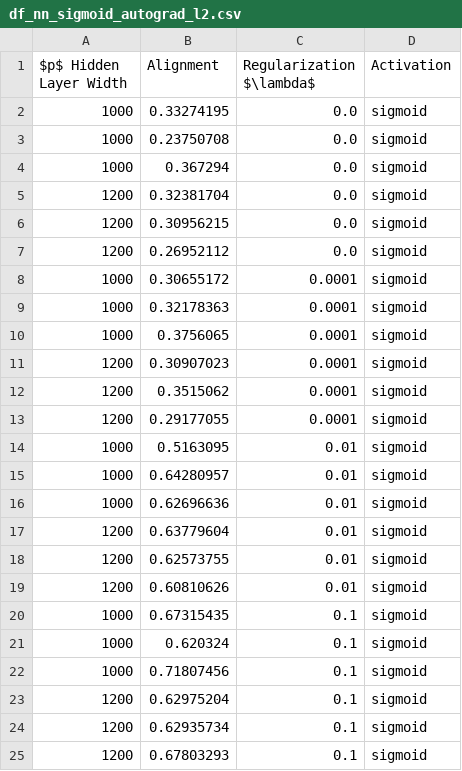
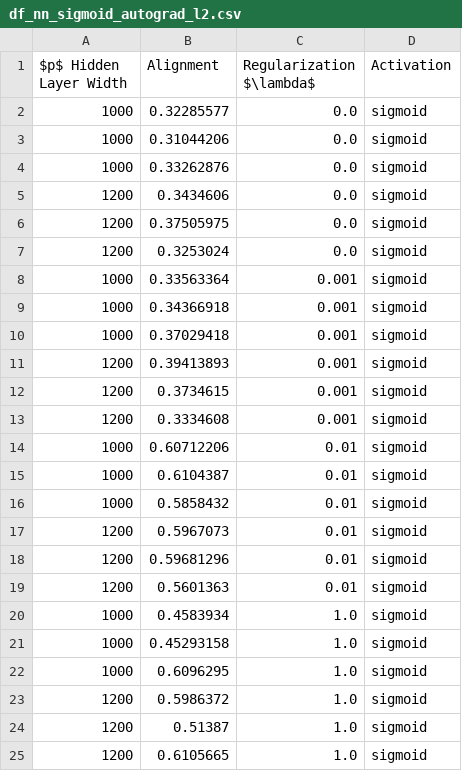
Before and after one commit to ChristophorusX/align_neurips_simulations, a CSV file: dataframes/df_nn_sigmoid_autograd_l2.csv, drawn as a sheet.

```diff
--- a/dataframes/df_nn_sigmoid_autograd_l2.csv
+++ b/dataframes/df_nn_sigmoid_autograd_l2.csv
@@ -1,25 +1,25 @@
 $p$ Hidden Layer Width,Alignment,Regularization $\lambda$,Activation
-1000,0.33274195,0.0,sigmoid
-1000,0.23750708,0.0,sigmoid
-1000,0.367294,0.0,sigmoid
-1200,0.32381704,0.0,sigmoid
-1200,0.30956215,0.0,sigmoid
-1200,0.26952112,0.0,sigmoid
-1000,0.30655172,0.0001,sigmoid
-1000,0.32178363,0.0001,sigmoid
-1000,0.3756065,0.0001,sigmoid
-1200,0.30907023,0.0001,sigmoid
-1200,0.3515062,0.0001,sigmoid
-1200,0.29177055,0.0001,sigmoid
-1000,0.5163095,0.01,sigmoid
-1000,0.64280957,0.01,sigmoid
-1000,0.62696636,0.01,sigmoid
-1200,0.63779604,0.01,sigmoid
-1200,0.62573755,0.01,sigmoid
-1200,0.60810626,0.01,sigmoid
-1000,0.67315435,0.1,sigmoid
-1000,0.620324,0.1,sigmoid
-1000,0.71807456,0.1,sigmoid
-1200,0.62975204,0.1,sigmoid
-1200,0.62935734,0.1,sigmoid
-1200,0.67803293,0.1,sigmoid
+1000,0.32285577,0.0,sigmoid
+1000,0.31044206,0.0,sigmoid
+1000,0.33262876,0.0,sigmoid
+1200,0.3434606,0.0,sigmoid
+1200,0.37505975,0.0,sigmoid
+1200,0.3253024,0.0,sigmoid
+1000,0.33563364,0.001,sigmoid
+1000,0.34366918,0.001,sigmoid
+1000,0.37029418,0.001,sigmoid
+1200,0.39413893,0.001,sigmoid
+1200,0.3734615,0.001,sigmoid
+1200,0.3334608,0.001,sigmoid
+1000,0.60712206,0.01,sigmoid
+1000,0.6104387,0.01,sigmoid
+1000,0.5858432,0.01,sigmoid
+1200,0.5967073,0.01,sigmoid
+1200,0.59681296,0.01,sigmoid
+1200,0.5601363,0.01,sigmoid
+1000,0.4583934,1.0,sigmoid
+1000,0.45293158,1.0,sigmoid
+1000,0.6096295,1.0,sigmoid
+1200,0.5986372,1.0,sigmoid
+1200,0.51387,1.0,sigmoid
+1200,0.6105665,1.0,sigmoid
```
Also changed, not shown: 1 other file.
